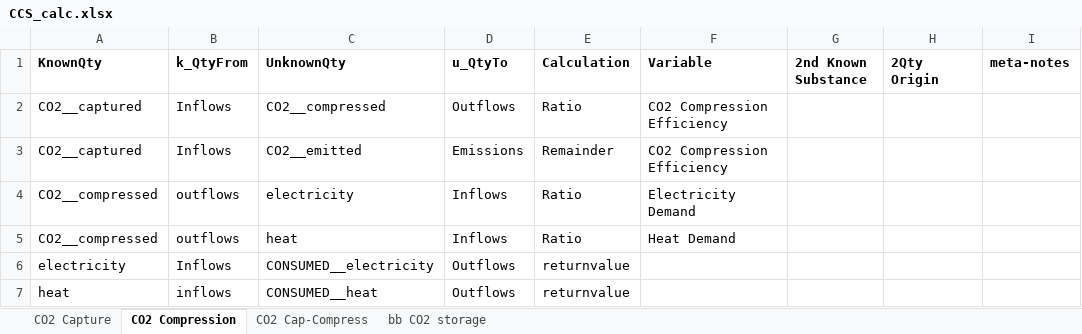
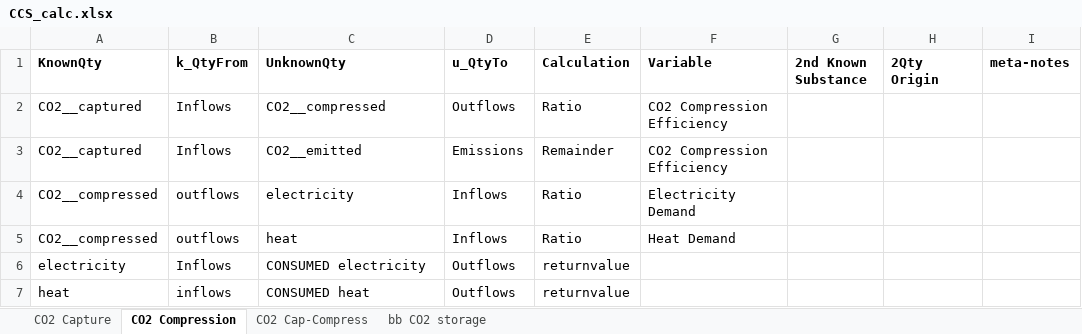
Before and after one commit to concoctions/BlackBlox, an Excel workbook: data/shared/CCS_calc.xlsx, sheet CO2 Compression, drawn as a sheet; values as stored, in another font and other column widths than the file's, no borders; the diff names each change by its address in the sheet, - before the commit and + after, or states it on an @@ line.

```diff
--- a/data/shared/CCS_calc.xlsx (sheet CO2 Compression)
+++ b/data/shared/CCS_calc.xlsx (sheet CO2 Compression)
-C6 (UnknownQty): CONSUMED__electricity
+C6 (UnknownQty): CONSUMED electricity
-C7 (UnknownQty): CONSUMED__heat
+C7 (UnknownQty): CONSUMED heat
```
Also changed, not shown: sheet CO2 Capture, sheet bb CO2 storage, data/shared/CCS_var.xlsx, data/shared/aux_calc.xlsx, 4 other files.
